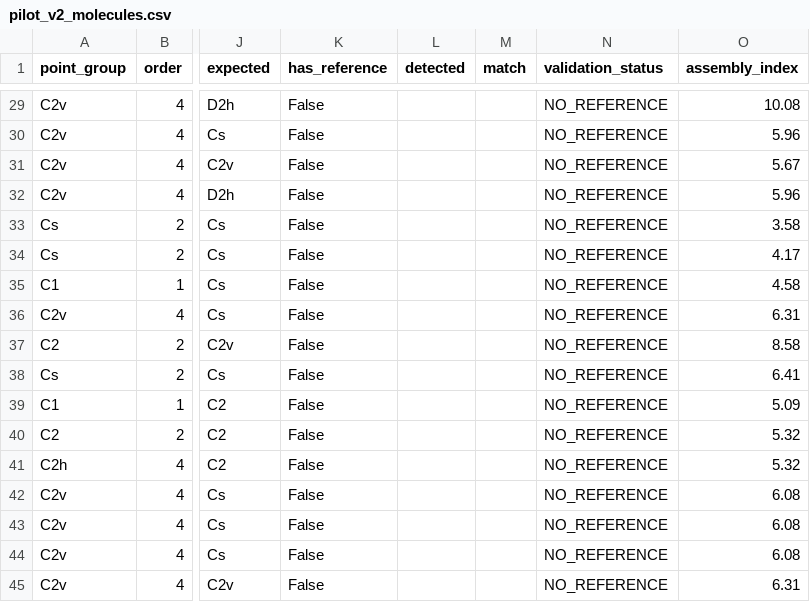
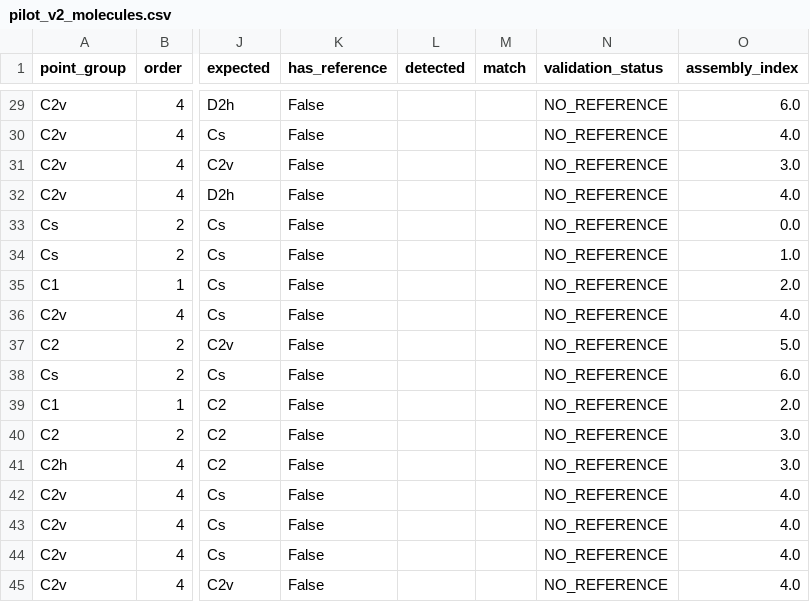
Before and after one commit to nydiokar/SAI, a CSV file: data/processed/pilot_v2_molecules.csv, drawn as a sheet; only a part is shown, gaps mark what is left out; the diff covers the shown part only; the diff names each change by its address in the sheet, - before the commit and + after, or states it on an @@ line.

Commit message:
change MA heuristics for the actual assembly index; correlation is getting stronger and results are significant; confirmed meaningful work within 5k-30k samples; to be confirmed with the whole set of 137k molecules

```diff
--- a/data/processed/pilot_v2_molecules.csv
+++ b/data/processed/pilot_v2_molecules.csv
-O29 (assembly_index): 10.08
+O29 (assembly_index): 6.0
-O30 (assembly_index): 5.96
+O30 (assembly_index): 4.0
-O31 (assembly_index): 5.67
+O31 (assembly_index): 3.0
-O32 (assembly_index): 5.96
+O32 (assembly_index): 4.0
-O33 (assembly_index): 3.58
+O33 (assembly_index): 0.0
-O34 (assembly_index): 4.17
+O34 (assembly_index): 1.0
-O35 (assembly_index): 4.58
+O35 (assembly_index): 2.0
-O36 (assembly_index): 6.31
+O36 (assembly_index): 4.0
-O37 (assembly_index): 8.58
+O37 (assembly_index): 5.0
-O38 (assembly_index): 6.41
+O38 (assembly_index): 6.0
-O39 (assembly_index): 5.09
+O39 (assembly_index): 2.0
-O40:O41 (assembly_index): 5.32
+O40:O41 (assembly_index): 3.0
-O42:O44 (assembly_index): 6.08
+O42:O44 (assembly_index): 4.0
-O45 (assembly_index): 6.31
+O45 (assembly_index): 4.0
```
Also changed, not shown: 27 edited cells elsewhere in this file, 16 other files.
